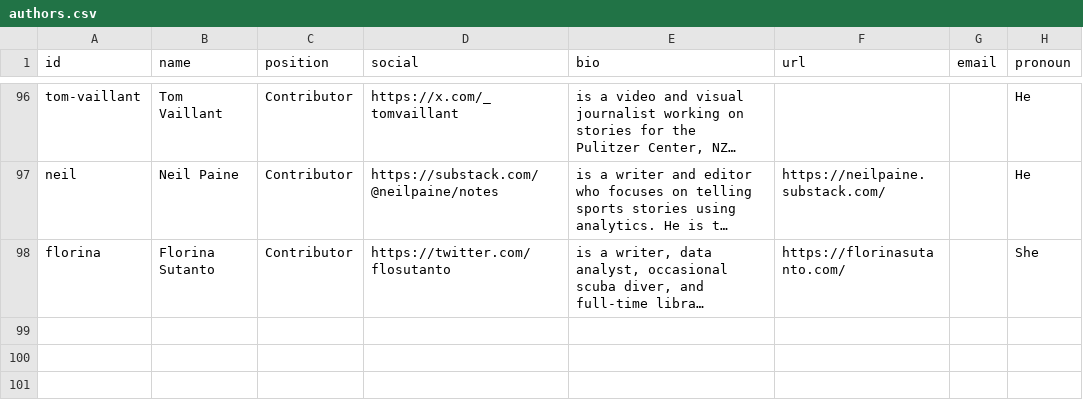
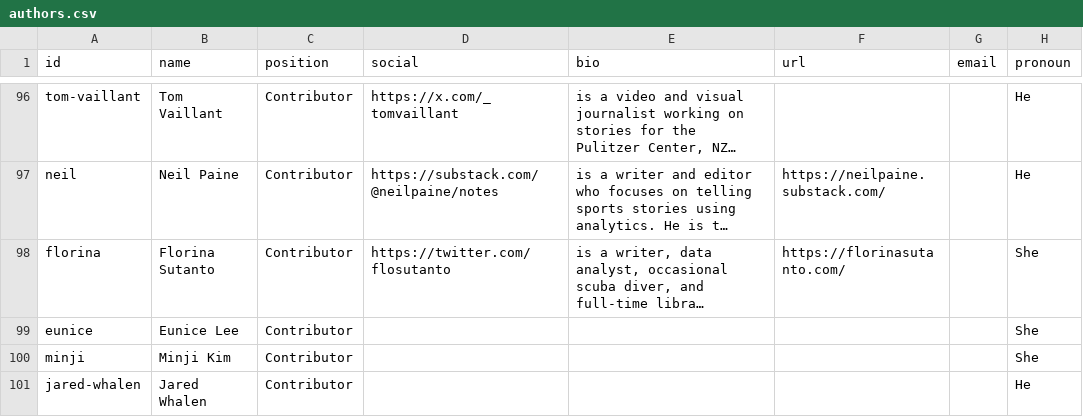
Before and after one commit to the-pudding/website, a CSV file: src/data/authors.csv, drawn as a sheet; only a part is shown, gaps mark what is left out; long unchanged cells end in …; the diff names each change by its address in the sheet, - before the commit and + after, or states it on an @@ line.

```diff
--- a/src/data/authors.csv
+++ b/src/data/authors.csv
+row 99: eunice | Eunice Lee | Contributor |  |  |  |  | She
+row 100: minji | Minji Kim | Contributor |  |  |  |  | She
+row 101: jared-whalen | Jared Whalen | Contributor |  |  |  |  | He
```
Also changed, not shown: src/data/stories.csv, 8 other files.
